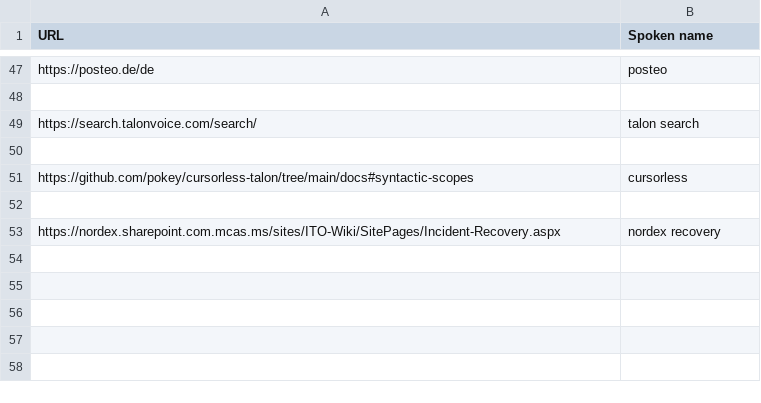
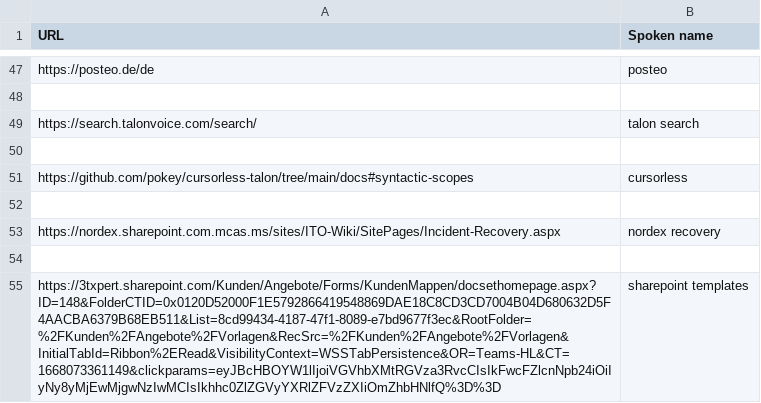
Before and after one commit to hanuele/knausj_talon, a CSV file: settings/websites.csv, drawn as a sheet; only a part is shown, gaps mark what is left out; the diff names each change by its address in the sheet, - before the commit and + after, or states it on an @@ line.

```diff
--- a/settings/websites.csv
+++ b/settings/websites.csv
+row 54: (empty)
+row 55: https://3txpert.sharepoint.com/Kunden/Angebote/Forms/KundenMappen/docsethomepage.aspx?ID=148&FolderCTID=0x0120D52000F1E5792866419548869DAE18C8CD3CD7004B04D680632D5F4AACBA6379B68EB511&List=8cd99434-4187-47f1-8089-e7bd9677f3ec&RootFolder=%2FKunden%2FAngebote%2FVorlagen&RecSrc=%2FKunden%2FAngebote%2FVorlagen&InitialTabId=Ribbon%2ERead&VisibilityContext=WSSTabPersistence&OR=Teams-HL&CT=1668073361149&clickparams=eyJBcHBOYW1lIjoiVGVhbXMtRGVza3RvcCIsIkFwcFZlcnNpb24iOiIyNy8yMjEwMjgwNzIwMCIsIkhhc0ZlZGVyYXRlZFVzZXIiOmZhbHNlfQ%3D%3D | sharepoint templates
```
Also changed, not shown: 5 other files.
